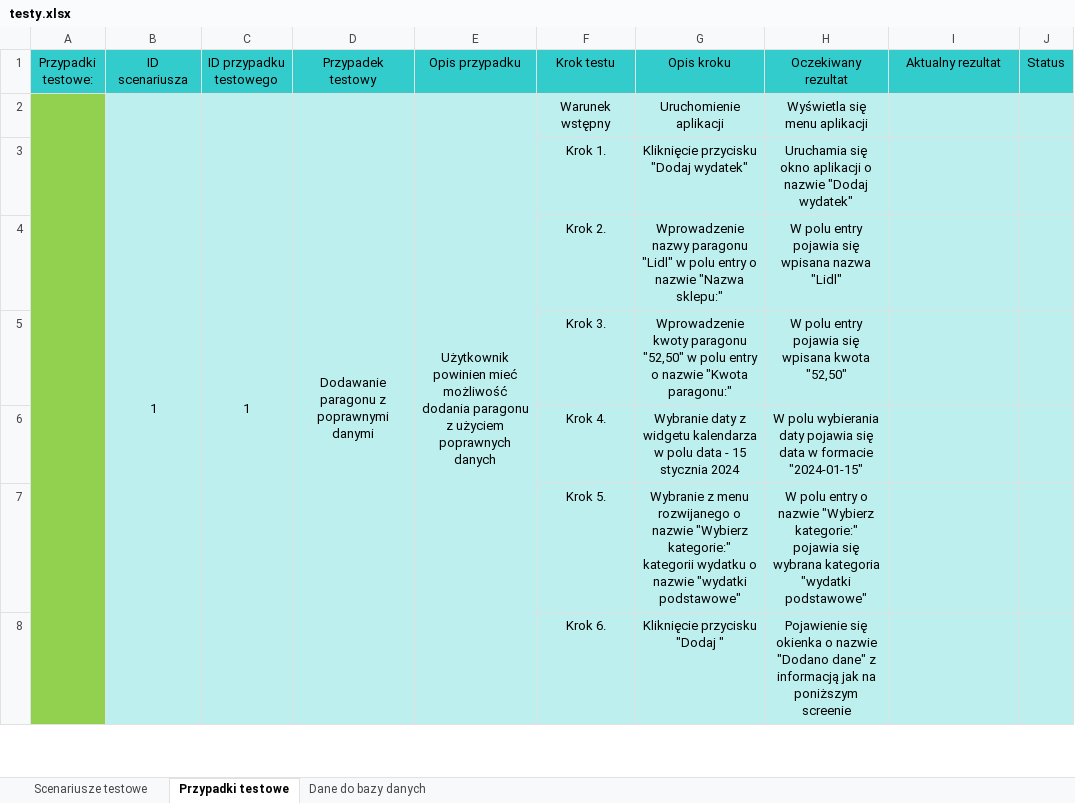
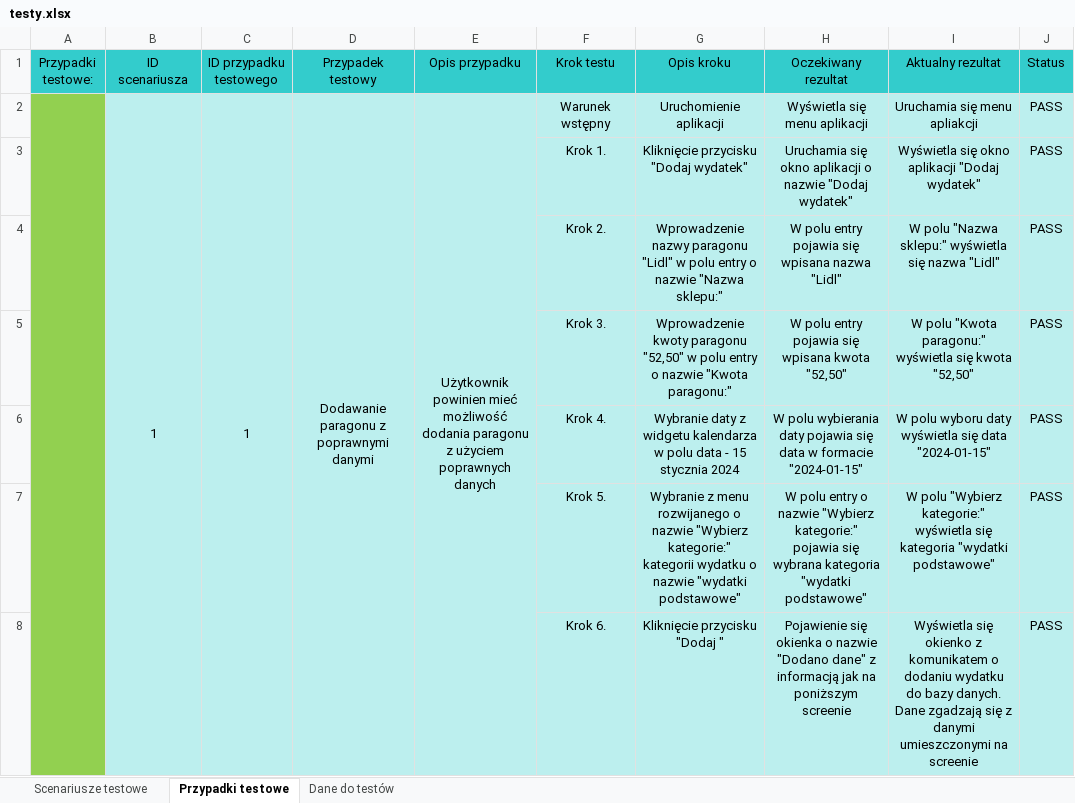
Before and after one commit to SylwiaMir/App_zaliczenie, an Excel workbook: testy.xlsx, sheet Przypadki testowe, drawn as a sheet; only a part is shown; values as stored, in another font and other column widths than the file's, no borders; charts and pictures and conditional formats not drawn; the diff covers the shown part only; the diff names each change by its address in the sheet, - before the commit and + after, or states it on an @@ line.

Commit message:
dodanie pliku requirements.txt, wykonanie testów dla 2go i 4go scenariusza testowego, update pliku README.md

```diff
--- a/testy.xlsx (sheet Przypadki testowe)
+++ b/testy.xlsx (sheet Przypadki testowe)
-sheet tab: Dane do bazy danych
+sheet tab: Dane do testów
-I2 (Aktualny rezultat): (empty)
+I2 (Aktualny rezultat): Uruchamia się menu apliakcji
-J2:J8 (Status): (empty)
+J2:J8 (Status): PASS
-I3 (Aktualny rezultat): (empty)
+I3 (Aktualny rezultat): Wyświetla się okno aplikacji "Dodaj wydatek"
-I4 (Aktualny rezultat): (empty)
+I4 (Aktualny rezultat): W polu "Nazwa sklepu:" wyświetla się nazwa "Lidl"
-I5 (Aktualny rezultat): (empty)
+I5 (Aktualny rezultat): W polu "Kwota paragonu:" wyświetla się kwota "52,50"
-I6 (Aktualny rezultat): (empty)
+I6 (Aktualny rezultat): W polu wyboru daty wyświetla się data "2024-01-15"
-I7 (Aktualny rezultat): (empty)
+I7 (Aktualny rezultat): W polu "Wybierz kategorie:" wyświetla się kategoria "wydatki podstawowe"
-I8 (Aktualny rezultat): (empty)
+I8 (Aktualny rezultat): Wyświetla się okienko z komunikatem o dodaniu wydatku do bazy danych. Dane zgadzają się z danymi umieszczonymi na screenie
```
Also changed, not shown: 765 edited cells elsewhere in this sheet, sheet Dane do testów, charts or pictures, 1 other file.
